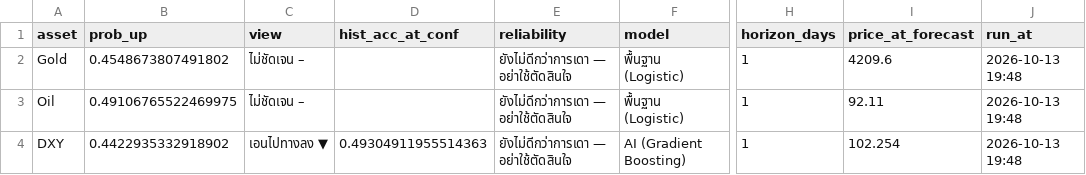
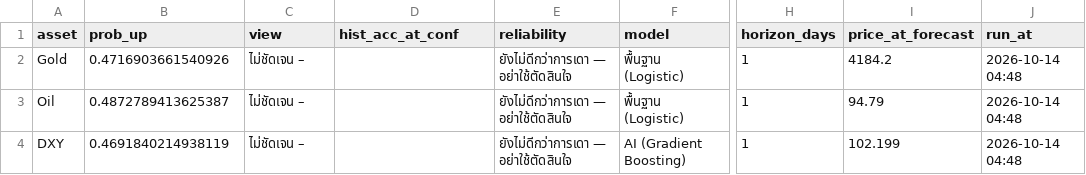
Before and after one commit to amonaipitf-ai/trading-ml, a CSV file: output/forecast_latest_h1.csv, drawn as a sheet; only a part is shown, gaps mark what is left out; the diff names each change by its address in the sheet, - before the commit and + after, or states it on an @@ line.

Commit message:
forecast 2026-10-13

```diff
--- a/output/forecast_latest_h1.csv
+++ b/output/forecast_latest_h1.csv
-B2 (prob_up): 0.4548673807491802
+B2 (prob_up): 0.4716903661540926
-I2 (price_at_forecast): 4209.6
+I2 (price_at_forecast): 4184.2
-J2:J4 (run_at): 2026-10-13 19:48
+J2:J4 (run_at): 2026-10-14 04:48
-B3 (prob_up): 0.49106765522469975
+B3 (prob_up): 0.4872789413625387
-I3 (price_at_forecast): 92.11
+I3 (price_at_forecast): 94.79
-B4 (prob_up): 0.4422935332918902
+B4 (prob_up): 0.4691840214938119
-C4 (view): เอนไปทางลง ▼
+C4 (view): ไม่ชัดเจน –
-D4 (hist_acc_at_conf): 0.49304911955514363
+D4 (hist_acc_at_conf): (empty)
-I4 (price_at_forecast): 102.254
+I4 (price_at_forecast): 102.199
```
Also changed, not shown: data/prices.csv, output/backtest_results_h1.csv, 9 other files.
